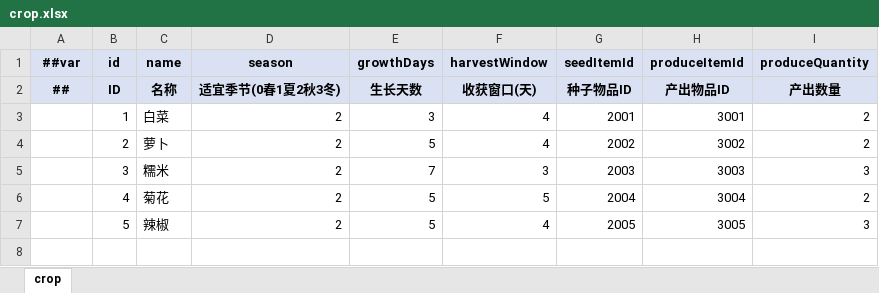
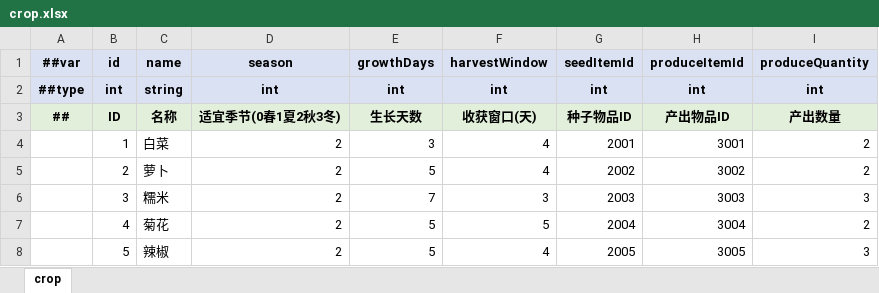
Before and after one commit to XjVoilin/OpenClawGame01, an Excel workbook: Tools/Luban/DataTables/Datas/CozyYard/crop.xlsx, sheet crop, drawn as a sheet; values as stored, in another font and other column widths than the file's, no borders; the diff names each change by its address in the sheet, - before the commit and + after, or states it on an @@ line.

```diff
--- a/Tools/Luban/DataTables/Datas/CozyYard/crop.xlsx (sheet crop)
+++ b/Tools/Luban/DataTables/Datas/CozyYard/crop.xlsx (sheet crop)
+row 2: ##type | int | string | int | int | int | int | int | int
```
Also changed, not shown: Tools/Luban/DataTables/Datas/CozyYard/building.xlsx, Tools/Luban/DataTables/Datas/CozyYard/milestone.xlsx, 15 other files.
